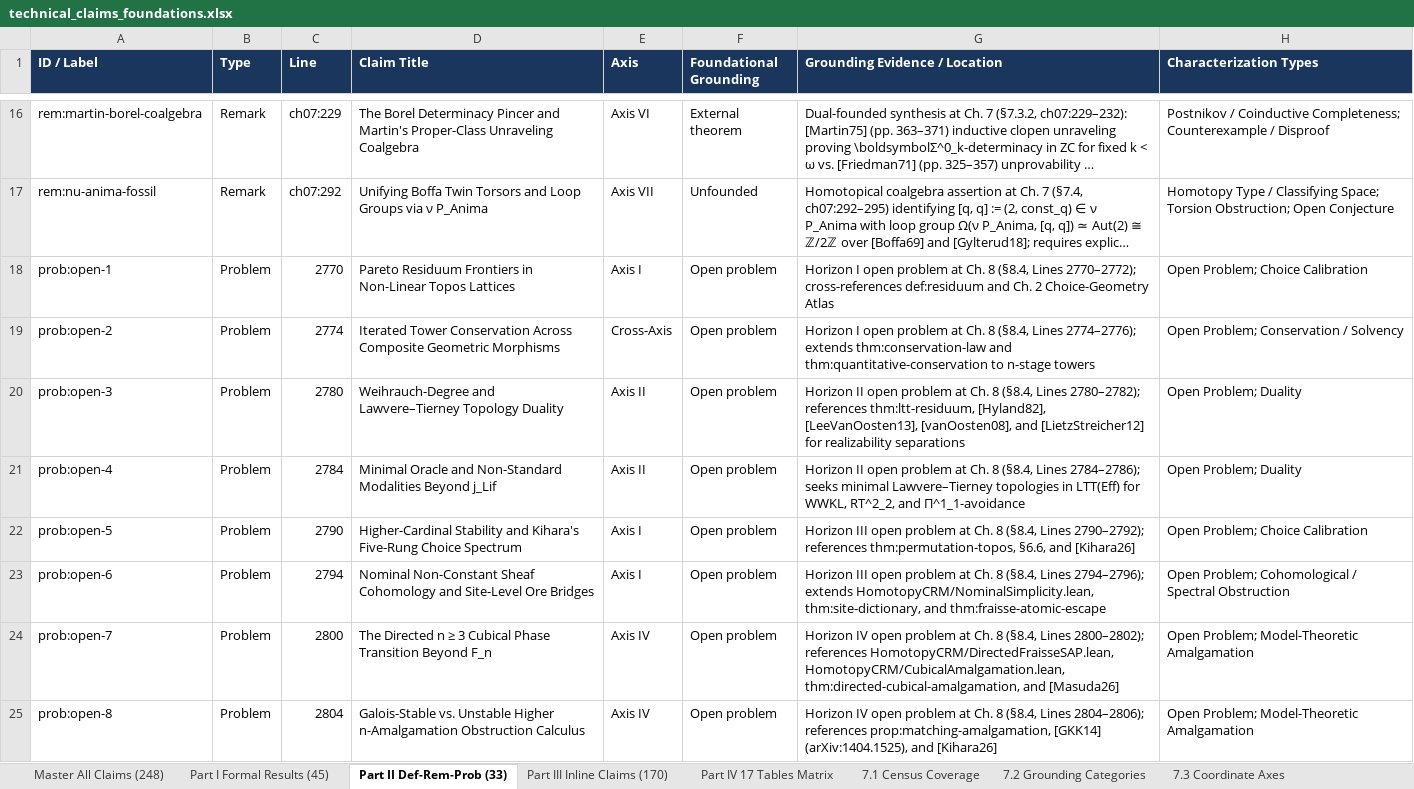
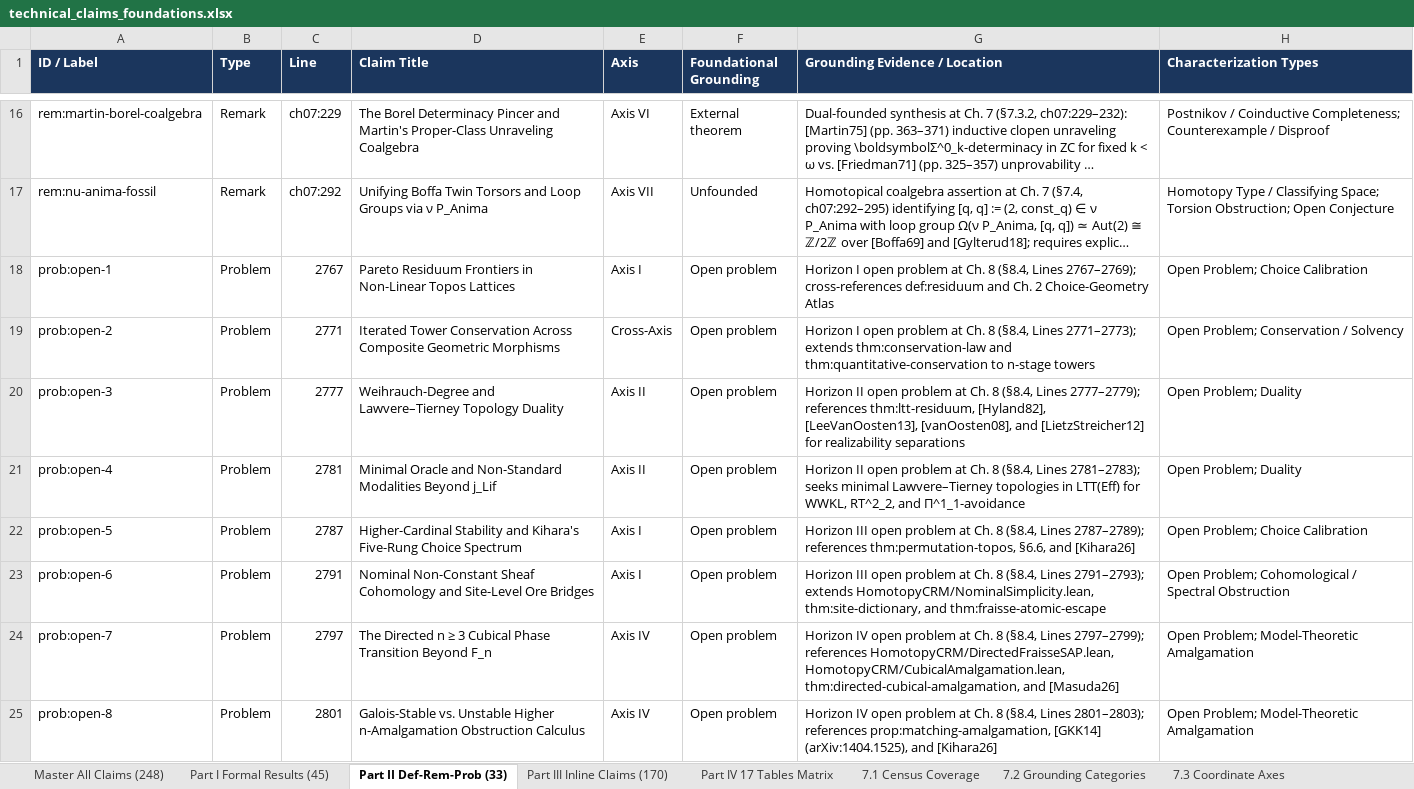
Before and after one commit to tryggth/categorical-reverse-mathematics, an Excel workbook: docs/technical_claims_foundations.xlsx, sheet Part II Def-Rem-Prob (33), drawn as a sheet; only a part is shown, gaps mark what is left out; long unchanged cells end in …; values as stored, in another font and other column widths than the file's, no borders; the diff covers the shown part only; the diff names each change by its address in the sheet, - before the commit and + after, or states it on an @@ line.

```diff
--- a/docs/technical_claims_foundations.xlsx (sheet Part II Def-Rem-Prob (33))
+++ b/docs/technical_claims_foundations.xlsx (sheet Part II Def-Rem-Prob (33))
-C18 (Line): 2770
+C18 (Line): 2767
-G18 (Grounding Evidence / Location): …(§8.4, Lines 2770–2772); cross-references def:residuum…
+G18 (Grounding Evidence / Location): …(§8.4, Lines 2767–2769); cross-references def:residuum…
-C19 (Line): 2774
+C19 (Line): 2771
-G19 (Grounding Evidence / Location): …(§8.4, Lines 2774–2776); extends thm:conservation-law…
+G19 (Grounding Evidence / Location): …(§8.4, Lines 2771–2773); extends thm:conservation-law…
-C20 (Line): 2780
+C20 (Line): 2777
-G20 (Grounding Evidence / Location): …(§8.4, Lines 2780–2782); references thm:ltt-residuum,…
+G20 (Grounding Evidence / Location): …(§8.4, Lines 2777–2779); references thm:ltt-residuum,…
-C21 (Line): 2784
+C21 (Line): 2781
-G21 (Grounding Evidence / Location): …(§8.4, Lines 2784–2786); seeks minimal…
+G21 (Grounding Evidence / Location): …(§8.4, Lines 2781–2783); seeks minimal…
-C22 (Line): 2790
+C22 (Line): 2787
-G22 (Grounding Evidence / Location): …(§8.4, Lines 2790–2792); references thm:permutation-topos,…
+G22 (Grounding Evidence / Location): …(§8.4, Lines 2787–2789); references thm:permutation-topos,…
-C23 (Line): 2794
+C23 (Line): 2791
-G23 (Grounding Evidence / Location): …(§8.4, Lines 2794–2796); extends HomotopyCRM/NominalSimplicity.lean,…
+G23 (Grounding Evidence / Location): …(§8.4, Lines 2791–2793); extends HomotopyCRM/NominalSimplicity.lean,…
-C24 (Line): 2800
+C24 (Line): 2797
-G24 (Grounding Evidence / Location): …(§8.4, Lines 2800–2802); references HomotopyCRM/DirectedFraisseSAP.lean,…
+G24 (Grounding Evidence / Location): …(§8.4, Lines 2797–2799); references HomotopyCRM/DirectedFraisseSAP.lean,…
-C25 (Line): 2804
+C25 (Line): 2801
-G25 (Grounding Evidence / Location): …(§8.4, Lines 2804–2806); references prop:matching-amalgamation,…
+G25 (Grounding Evidence / Location): …(§8.4, Lines 2801–2803); references prop:matching-amalgamation,…
```
Also changed, not shown: 22 edited cells elsewhere in this sheet, sheet Master All Claims (248), sheet Part III Inline Claims (170), sheet Part I Formal Results (45), sheet Part IV 17 Tables Matrix, 4 other files.
